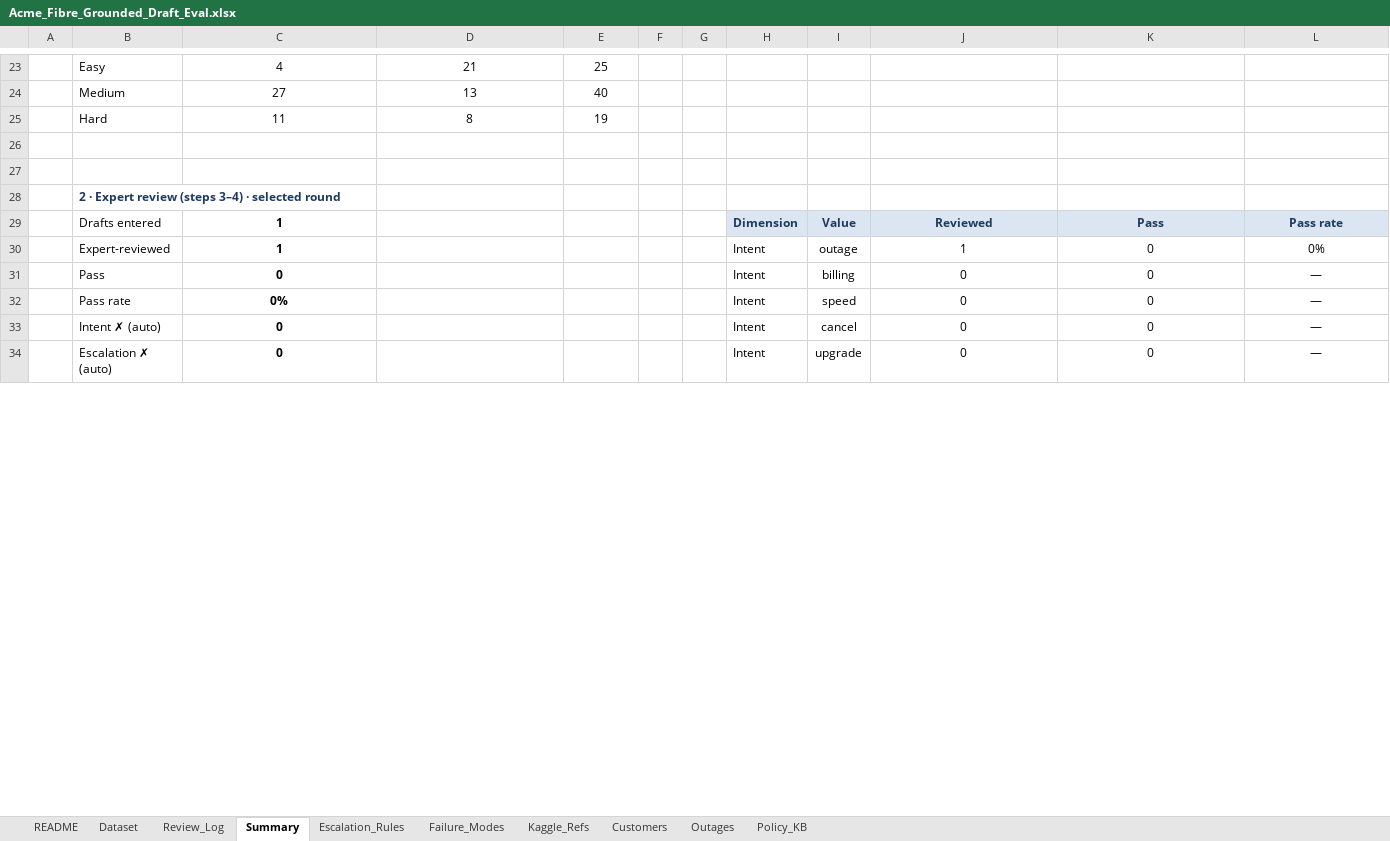
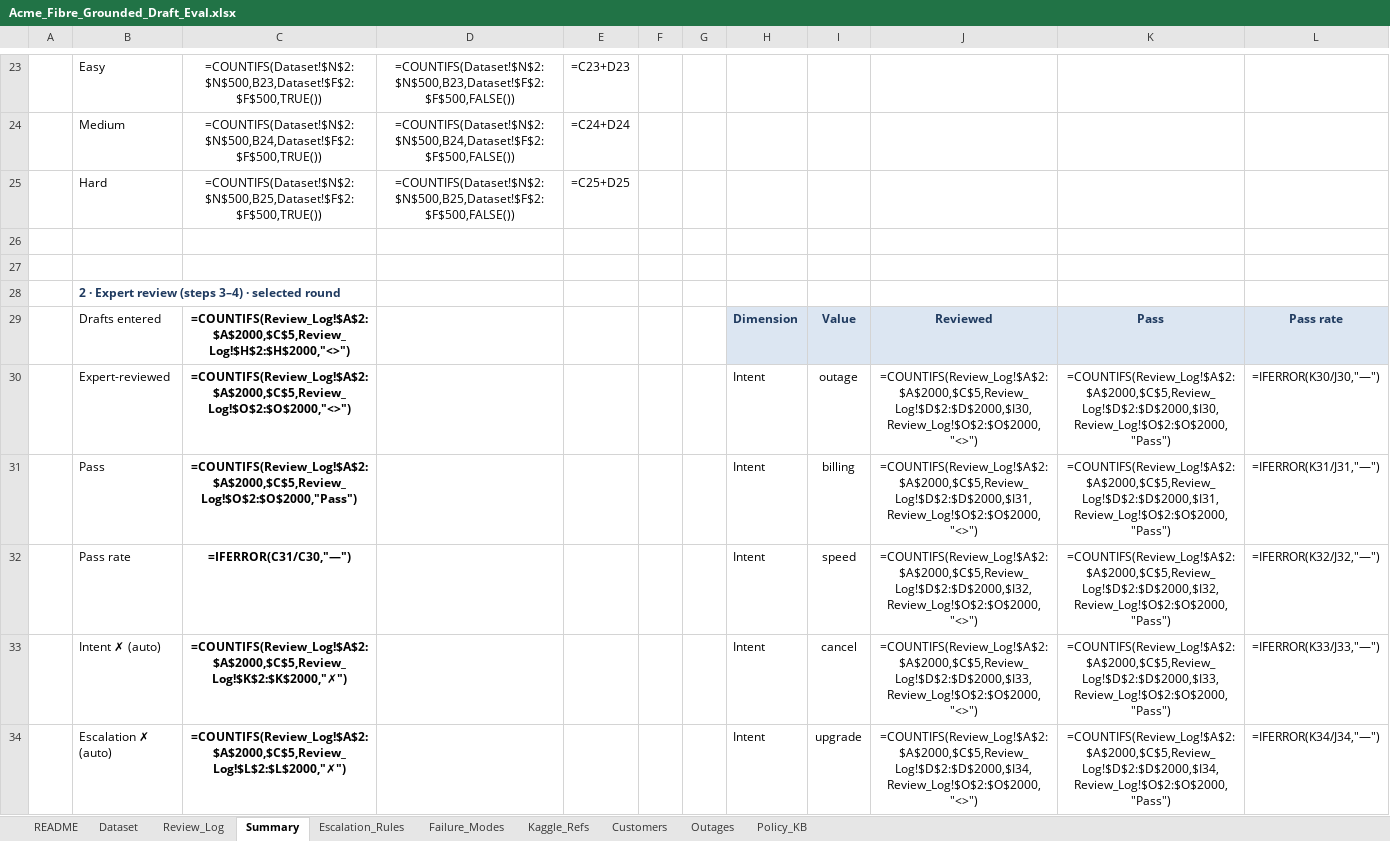
Before and after one commit to raj-champaneriya-ibm/continuous-learning, an Excel workbook: fde-first-principles/1-measure-before-you-believe/03-test-set-first/acme-review-studio/data/Acme_Fibre_Grounded_Draft_Eval.xlsx, sheet Summary, drawn as a sheet; only a part is shown, gaps mark what is left out; values as stored, in another font and other column widths than the file's, no borders; formulas without a stored value are shown as written; charts and pictures not drawn; the diff covers the shown part only; the diff names each change by its address in the sheet, - before the commit and + after, or states it on an @@ line.

```diff
--- a/fde-first-principles/1-measure-before-you-believe/03-test-set-first/acme-review-studio/data/Acme_Fibre_Grounded_Draft_Eval.xlsx (sheet Summary)
+++ b/fde-first-principles/1-measure-before-you-believe/03-test-set-first/acme-review-studio/data/Acme_Fibre_Grounded_Draft_Eval.xlsx (sheet Summary)
-C23: 4
+C23: =COUNTIFS(Dataset!$N$2:$N$500,B23,Dataset!$F$2:$F$500,TRUE())
-D23: 21
+D23: =COUNTIFS(Dataset!$N$2:$N$500,B23,Dataset!$F$2:$F$500,FALSE())
-E23: 25
+E23: =C23+D23
-C24: 27
+C24: =COUNTIFS(Dataset!$N$2:$N$500,B24,Dataset!$F$2:$F$500,TRUE())
-D24: 13
+D24: =COUNTIFS(Dataset!$N$2:$N$500,B24,Dataset!$F$2:$F$500,FALSE())
-E24: 40
+E24: =C24+D24
-C25: 11
+C25: =COUNTIFS(Dataset!$N$2:$N$500,B25,Dataset!$F$2:$F$500,TRUE())
-D25: 8
+D25: =COUNTIFS(Dataset!$N$2:$N$500,B25,Dataset!$F$2:$F$500,FALSE())
-E25: 19
+E25: =C25+D25
-C29: 1
+C29: =COUNTIFS(Review_Log!$A$2:$A$2000,$C$5,Review_Log!$H$2:$H$2000,"<>")
-C30: 1
+C30: =COUNTIFS(Review_Log!$A$2:$A$2000,$C$5,Review_Log!$O$2:$O$2000,"<>")
-J30: 1
+J30: =COUNTIFS(Review_Log!$A$2:$A$2000,$C$5,Review_Log!$D$2:$D$2000,$I30,Review_Log!$O$2:$O$2000,"<>")
-K30: 0
+K30: =COUNTIFS(Review_Log!$A$2:$A$2000,$C$5,Review_Log!$D$2:$D$2000,$I30,Review_Log!$O$2:$O$2000,"Pass")
-L30: 0%
+L30: =IFERROR(K30/J30,"—")
-C31: 0
+C31: =COUNTIFS(Review_Log!$A$2:$A$2000,$C$5,Review_Log!$O$2:$O$2000,"Pass")
-J31: 0
+J31: =COUNTIFS(Review_Log!$A$2:$A$2000,$C$5,Review_Log!$D$2:$D$2000,$I31,Review_Log!$O$2:$O$2000,"<>")
-K31: 0
+K31: =COUNTIFS(Review_Log!$A$2:$A$2000,$C$5,Review_Log!$D$2:$D$2000,$I31,Review_Log!$O$2:$O$2000,"Pass")
-L31: —
+L31: =IFERROR(K31/J31,"—")
-C32: 0%
+C32: =IFERROR(C31/C30,"—")
-J32: 0
+J32: =COUNTIFS(Review_Log!$A$2:$A$2000,$C$5,Review_Log!$D$2:$D$2000,$I32,Review_Log!$O$2:$O$2000,"<>")
-K32: 0
+K32: =COUNTIFS(Review_Log!$A$2:$A$2000,$C$5,Review_Log!$D$2:$D$2000,$I32,Review_Log!$O$2:$O$2000,"Pass")
-L32: —
+L32: =IFERROR(K32/J32,"—")
-C33: 0
+C33: =COUNTIFS(Review_Log!$A$2:$A$2000,$C$5,Review_Log!$K$2:$K$2000,"✗")
-J33: 0
+J33: =COUNTIFS(Review_Log!$A$2:$A$2000,$C$5,Review_Log!$D$2:$D$2000,$I33,Review_Log!$O$2:$O$2000,"<>")
-K33: 0
+K33: =COUNTIFS(Review_Log!$A$2:$A$2000,$C$5,Review_Log!$D$2:$D$2000,$I33,Review_Log!$O$2:$O$2000,"Pass")
-L33: —
+L33: =IFERROR(K33/J33,"—")
-C34: 0
+C34: =COUNTIFS(Review_Log!$A$2:$A$2000,$C$5,Review_Log!$L$2:$L$2000,"✗")
-J34: 0
+J34: =COUNTIFS(Review_Log!$A$2:$A$2000,$C$5,Review_Log!$D$2:$D$2000,$I34,Review_Log!$O$2:$O$2000,"<>")
-K34: 0
+K34: =COUNTIFS(Review_Log!$A$2:$A$2000,$C$5,Review_Log!$D$2:$D$2000,$I34,Review_Log!$O$2:$O$2000,"Pass")
-L34: —
+L34: =IFERROR(K34/J34,"—")
```
Also changed, not shown: 19 added rows, 19 removed rows and 112 edited cells elsewhere in this sheet, sheet Review_Log, sheet Dataset, sheet Escalation_Rules, sheet Outages, formulas that keep their value, charts or pictures.
